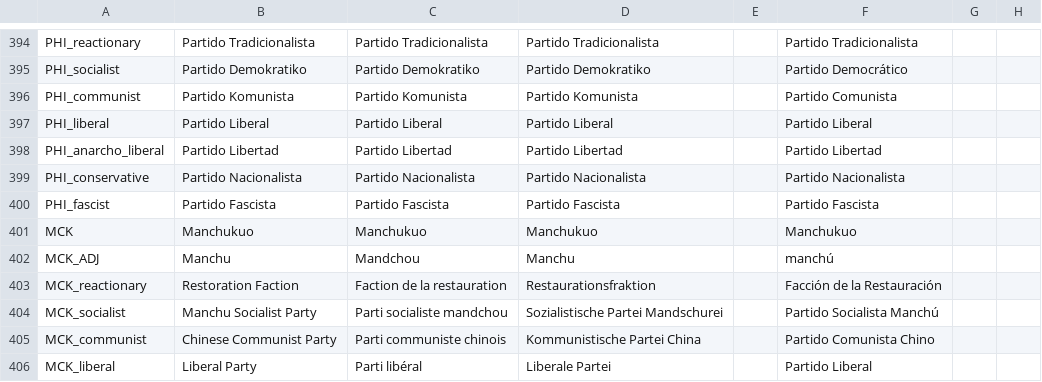
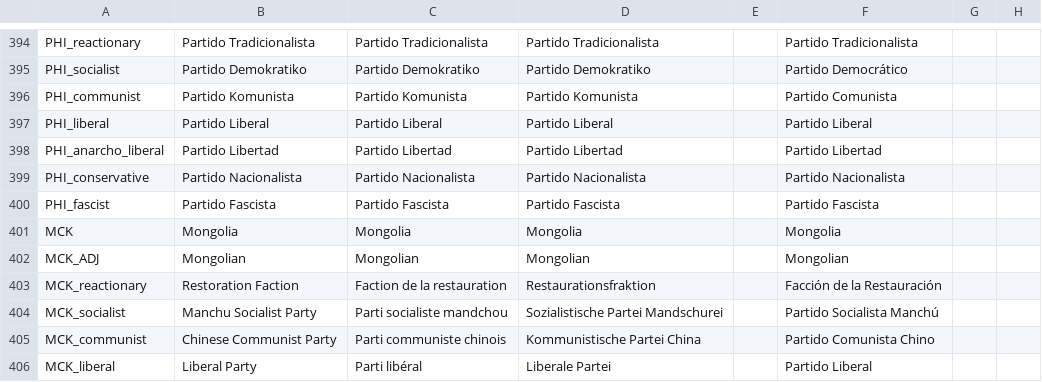
Before and after one commit to thecompanionnoob/Companion-Balance-Mod-experimental, a CSV file: CBM/localisation/newtext.csv, drawn as a sheet; only a part is shown, gaps mark what is left out; the diff names each change by its address in the sheet, - before the commit and + after, or states it on an @@ line.

Commit message:
Mongolia (3/7/2022)

```diff
--- a/CBM/localisation/newtext.csv
+++ b/CBM/localisation/newtext.csv
-B401: Manchukuo
+B401: Mongolia
-C401: Manchukuo
+C401: Mongolia
-D401: Manchukuo
+D401: Mongolia
-F401: Manchukuo
+F401: Mongolia
-B402: Manchu
+B402: Mongolian
-C402: Mandchou
+C402: Mongolian
-D402: Manchu
+D402: Mongolian
-F402: manchú
+F402: Mongolian
```
Also changed, not shown: CBM/localisation/housedivided.csv, 11 other files.
